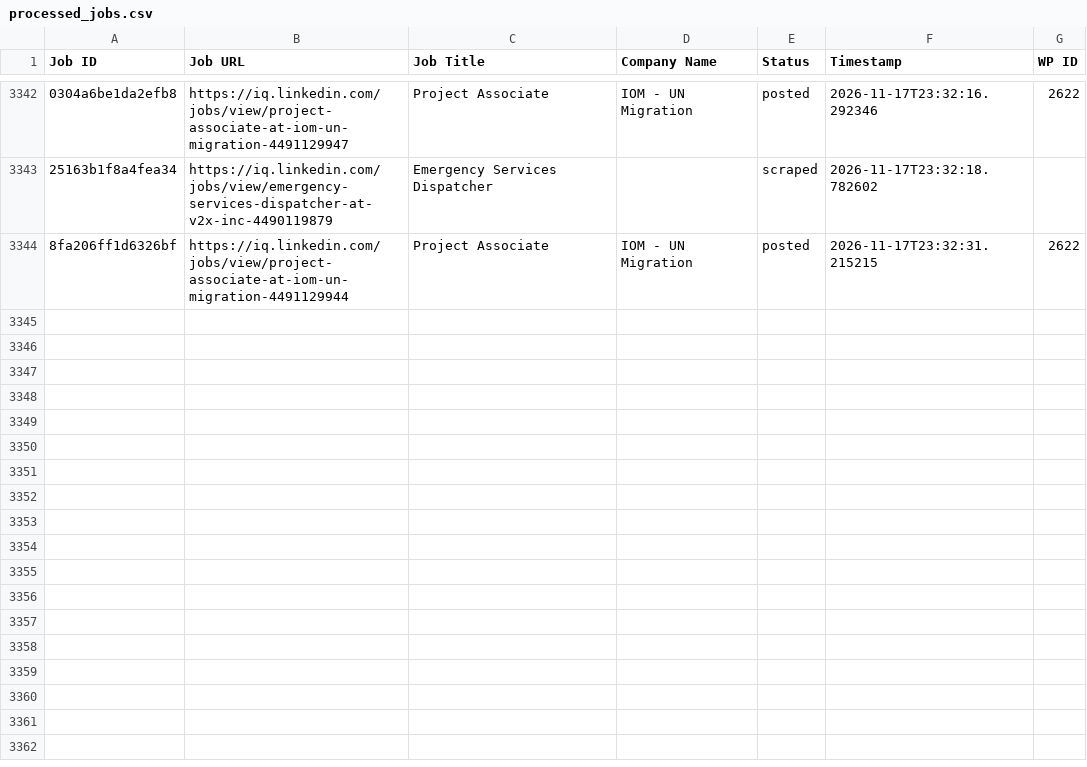
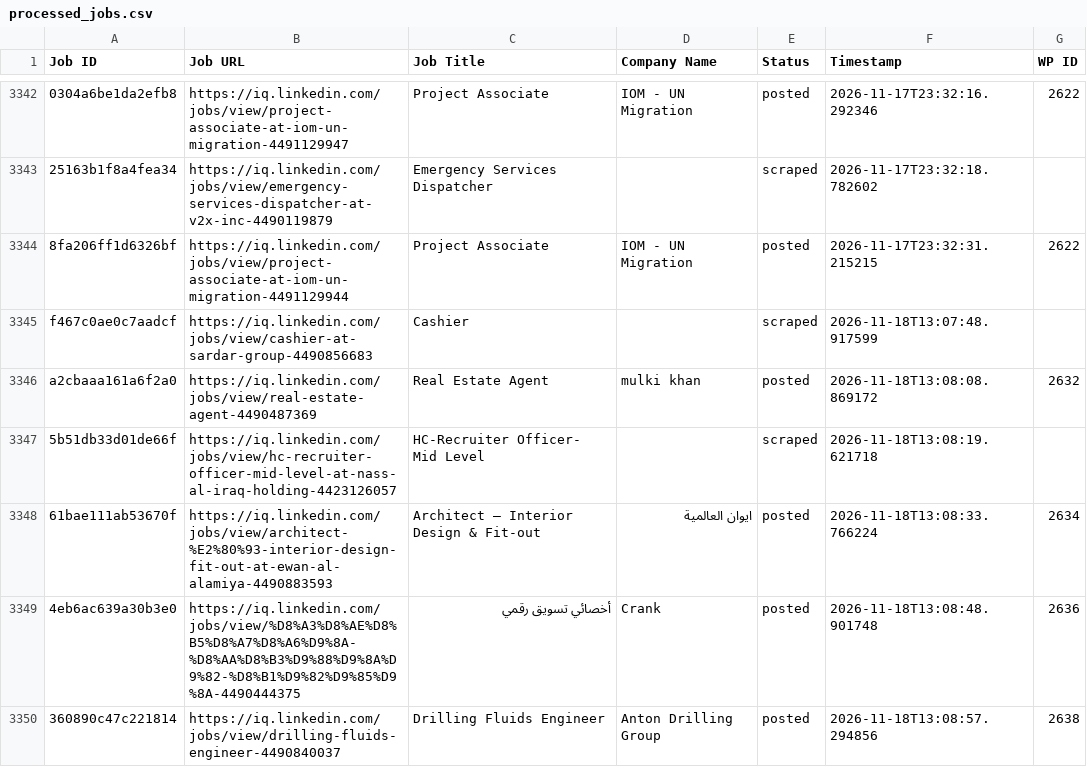
Before and after one commit to mimusdesign/iq, a CSV file: processed_jobs.csv, drawn as a sheet; only a part is shown, gaps mark what is left out; the diff covers the shown part only; the diff names each change by its address in the sheet, - before the commit and + after, or states it on an @@ line.

```diff
--- a/processed_jobs.csv
+++ b/processed_jobs.csv
+row 3345: f467c0ae0c7aadcf | https://iq.linkedin.com/jobs/view/cashier-at-sardar-group-4490856683 | Cashier |  | scraped | 2026-11-18T13:07:48.917599
+row 3346: a2cbaaa161a6f2a0 | https://iq.linkedin.com/jobs/view/real-estate-agent-4490487369 | Real Estate Agent | mulki khan | posted | 2026-11-18T13:08:08.869172 | 2632
+row 3347: 5b51db33d01de66f | https://iq.linkedin.com/jobs/view/hc-recruiter-officer-mid-level-at-nass-al-iraq-holding-4423126057 | HC-Recruiter Officer- Mid Level |  | scraped | 2026-11-18T13:08:19.621718
+row 3348: 61bae111ab53670f | https://iq.linkedin.com/jobs/view/architect-%E2%80%93-interior-design-fit-out-at-ewan-al-alamiya-4490883593 | Architect – Interior Design & Fit-out | ايوان العالمية | posted | 2026-11-18T13:08:33.766224 | 2634
+row 3349: 4eb6ac639a30b3e0 | https://iq.linkedin.com/jobs/view/%D8%A3%D8%AE%D8%B5%D8%A7%D8%A6%D9%8A-%D8%AA%D8%B3%D9%88%D9%8A%D9%82-%D8%B1%D9%82%D9%85%D9%8A-4490444375 | أخصائي تسويق رقمي | Crank | posted | 2026-11-18T13:08:48.901748 | 2636
+row 3350: 360890c47c221814 | https://iq.linkedin.com/jobs/view/drilling-fluids-engineer-4490840037 | Drilling Fluids Engineer | Anton Drilling Group | posted | 2026-11-18T13:08:57.294856 | 2638
```
Also changed, not shown: 16 added rows elsewhere in this file.
